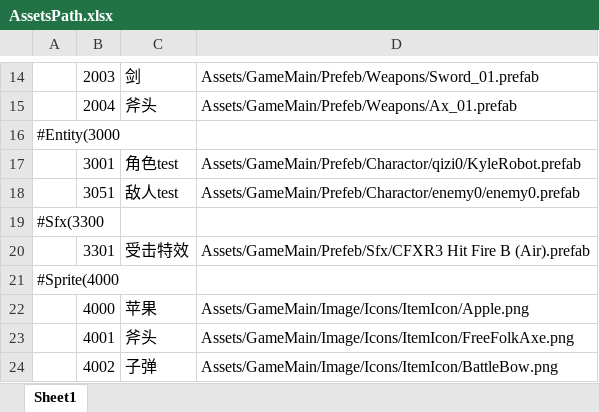
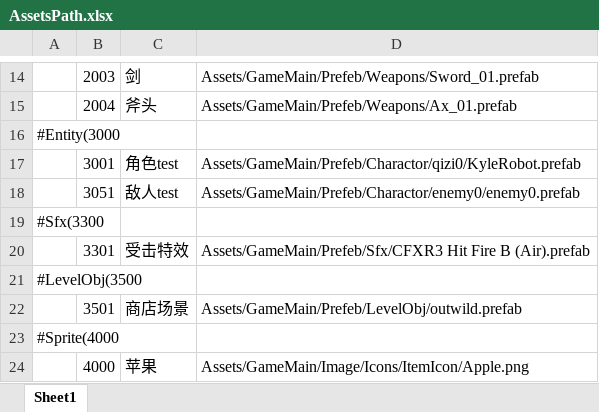
Before and after one commit to Yellowjump/zizouqi, an Excel workbook: Config/AssetsPath.xlsx, sheet Sheet1, drawn as a sheet; only a part is shown, gaps mark what is left out; the shorter side is filled out with more unchanged rows; values as stored, in another font and other column widths than the file's, no borders; the diff names each change by its address in the sheet, - before the commit and + after, or states it on an @@ line.

```diff
--- a/Config/AssetsPath.xlsx (sheet Sheet1)
+++ b/Config/AssetsPath.xlsx (sheet Sheet1)
+row 21: #LevelObj(3500
+row 22:  | 3501 | 商店场景 | Assets/GameMain/Prefeb/LevelObj/outwild.prefab
```
Also changed, not shown: Config/LevelConfig.xlsx, 14 other files.
